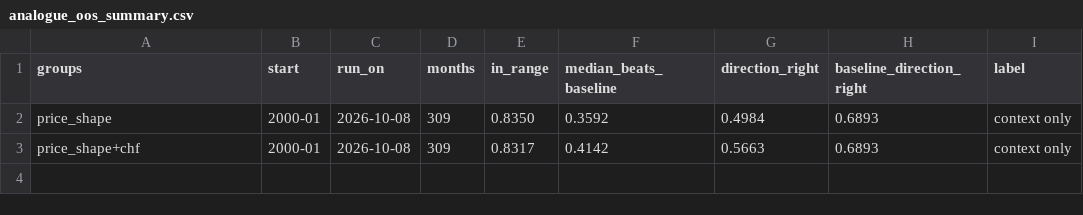
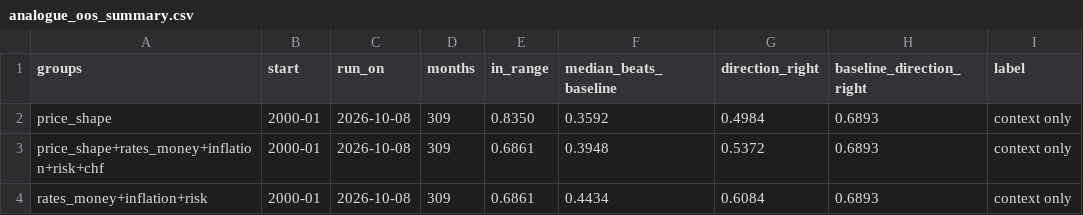
Before and after one commit to Shawhir/Commodities, a CSV file: data/research/analogue_oos_summary.csv, drawn as a sheet.

```diff
--- a/data/research/analogue_oos_summary.csv
+++ b/data/research/analogue_oos_summary.csv
@@ -2,2 +2,3 @@ groups,start,run_on,months,in_range,median_beats_baseline,direction_right,baseli
 price_shape,2000-01,2026-10-08,309,0.8350,0.3592,0.4984,0.6893,context only
-price_shape+chf,2000-01,2026-10-08,309,0.8317,0.4142,0.5663,0.6893,context only
+price_shape+rates_money+inflation+risk+chf,2000-01,2026-10-08,309,0.6861,0.3948,0.5372,0.6893,context only
+rates_money+inflation+risk,2000-01,2026-10-08,309,0.6861,0.4434,0.6084,0.6893,context only
```
Also changed, not shown: 42 other files.
